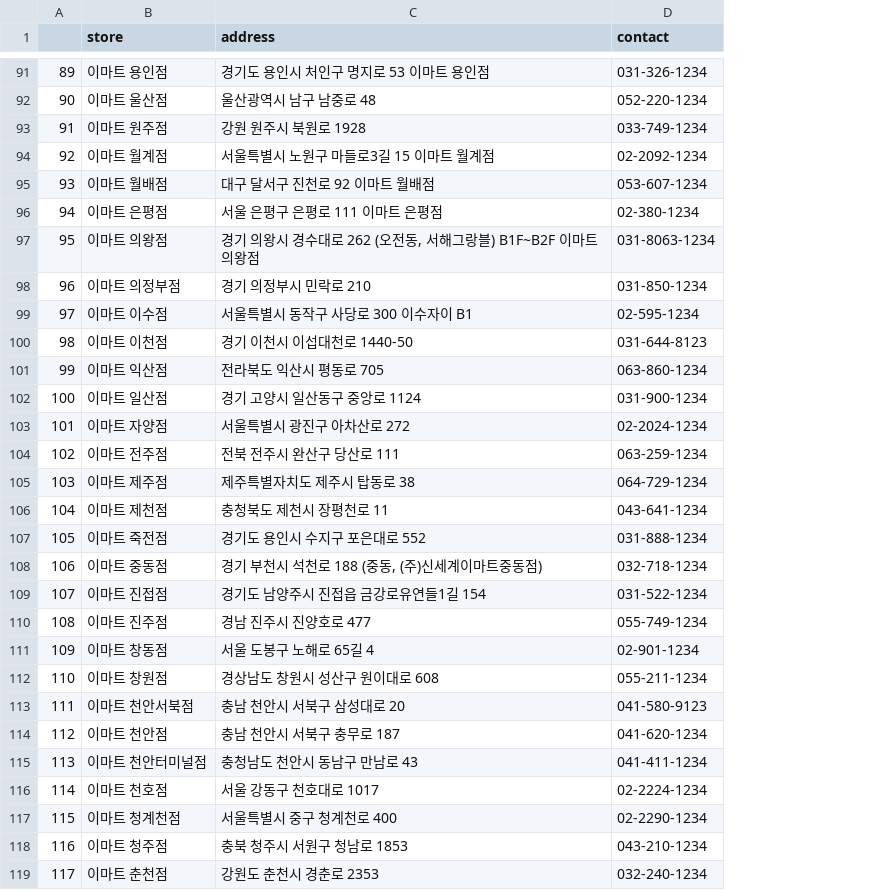
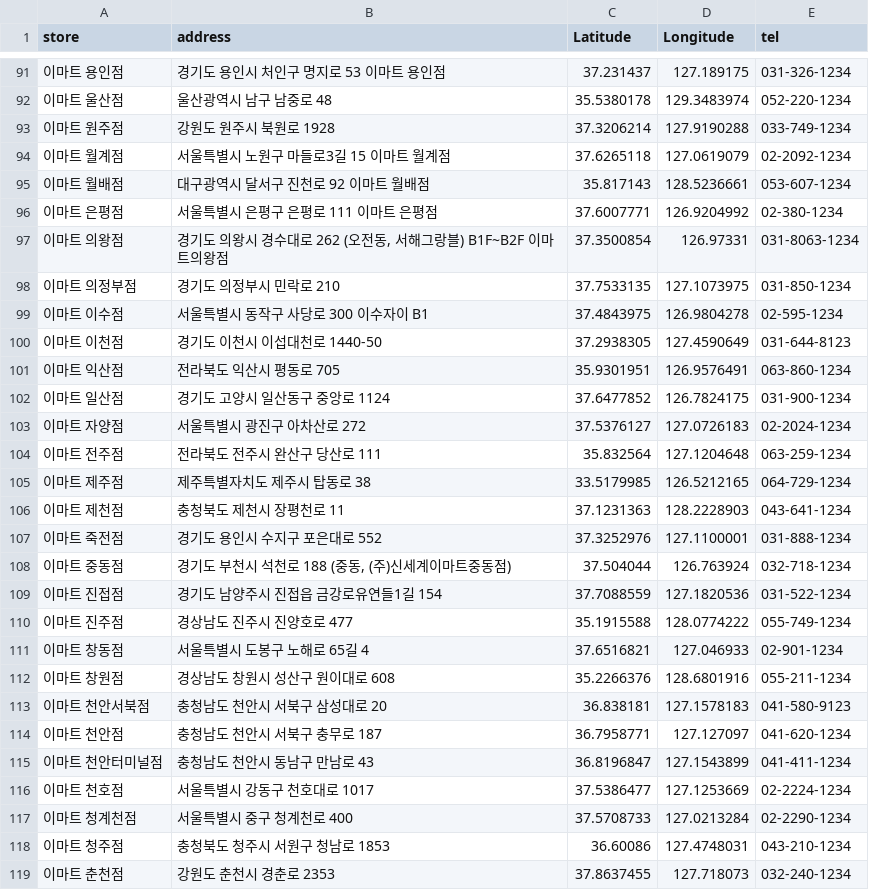
Before and after one commit to sohee0/4Mart, a CSV file: Emart/Emart_info.csv, drawn as a sheet; only a part is shown, gaps mark what is left out; removed rows and columns are numbered as before the commit, all else as after; the diff covers the shown part only; the diff names each change by its address in the sheet, - before the commit and + after, or states it on an @@ line.

```diff
--- a/Emart/Emart_info.csv
+++ b/Emart/Emart_info.csv
-column A, rows 91-119: 89 | 90 | 91 | 92 | 93 | 94 | 95 | 96 | 97 | 98 | 99 | 100 | 101 | 102 | 103 | 104 | 105 | 106 | 107 | 108 | 109 | 110 | 111 | 112 | 113 | 114 | 115 | 116 | 117
+column C (Latitude), rows 91-119: 37.231437 | 35.5380178 | 37.3206214 | 37.6265118 | 35.817143 | 37.6007771 | 37.3500854 | 37.7533135 | 37.4843975 | 37.2938305 | 35.9301951 | 37.6477852 | 37.5376127 | 35.832564 | 33.5179985 | 37.1231363 | 37.3252976 | 37.504044 | 37.7088559 | 35.1915588 | 37.6516821 | 35.2266376 | 36.838181 | 36.7958771 | 36.8196847 | 37.5386477 | 37.5708733 | 36.60086 | 37.8637455
+column D (Longitude), rows 91-119: 127.189175 | 129.3483974 | 127.9190288 | 127.0619079 | 128.5236661 | 126.9204992 | 126.97331 | 127.1073975 | 126.9804278 | 127.4590649 | 126.9576491 | 126.7824175 | 127.0726183 | 127.1204648 | 126.5212165 | 128.2228903 | 127.1100001 | 126.763924 | 127.1820536 | 128.0774222 | 127.046933 | 128.6801916 | 127.1578183 | 127.127097 | 127.1543899 | 127.1253669 | 127.0213284 | 127.4748031 | 127.718073
-E1: contact
+E1: tel
-B93 (address): 강원 원주시 북원로 1928
+B93 (address): 강원도 원주시 북원로 1928
-B95 (address): 대구 달서구 진천로 92 이마트 월배점
+B95 (address): 대구광역시 달서구 진천로 92 이마트 월배점
-B96 (address): 서울 은평구 은평로 111 이마트 은평점
+B96 (address): 서울특별시 은평구 은평로 111 이마트 은평점
-B97 (address): 경기 의왕시 경수대로 262 (오전동, 서해그랑블) B1F~B2F 이마트의왕점
+B97 (address): 경기도 의왕시 경수대로 262 (오전동, 서해그랑블) B1F~B2F 이마트의왕점
-B98 (address): 경기 의정부시 민락로 210
+B98 (address): 경기도 의정부시 민락로 210
-B100 (address): 경기 이천시 이섭대천로 1440-50
+B100 (address): 경기도 이천시 이섭대천로 1440-50
-B102 (address): 경기 고양시 일산동구 중앙로 1124
+B102 (address): 경기도 고양시 일산동구 중앙로 1124
-B104 (address): 전북 전주시 완산구 당산로 111
+B104 (address): 전라북도 전주시 완산구 당산로 111
-B108 (address): 경기 부천시 석천로 188 (중동, (주)신세계이마트중동점)
+B108 (address): 경기도 부천시 석천로 188 (중동, (주)신세계이마트중동점)
-B110 (address): 경남 진주시 진양호로 477
+B110 (address): 경상남도 진주시 진양호로 477
-B111 (address): 서울 도봉구 노해로 65길 4
+B111 (address): 서울특별시 도봉구 노해로 65길 4
-B113 (address): 충남 천안시 서북구 삼성대로 20
+B113 (address): 충청남도 천안시 서북구 삼성대로 20
-B114 (address): 충남 천안시 서북구 충무로 187
+B114 (address): 충청남도 천안시 서북구 충무로 187
-B116 (address): 서울 강동구 천호대로 1017
+B116 (address): 서울특별시 강동구 천호대로 1017
-B118 (address): 충북 청주시 서원구 청남로 1853
+B118 (address): 충청북도 청주시 서원구 청남로 1853
```
Also changed, not shown: 35 edited cells elsewhere in this file, 1 other file.
